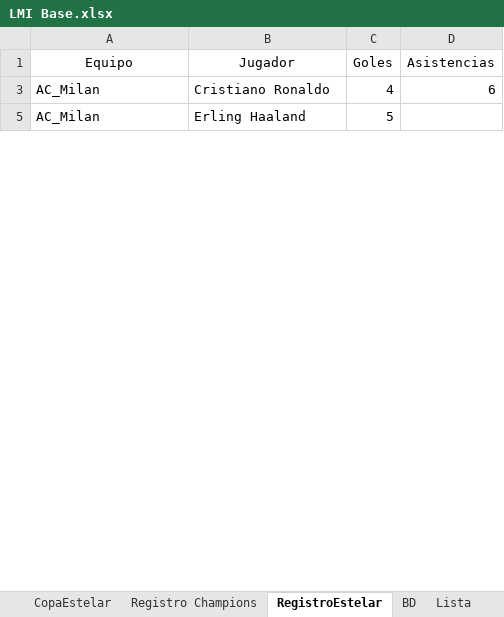
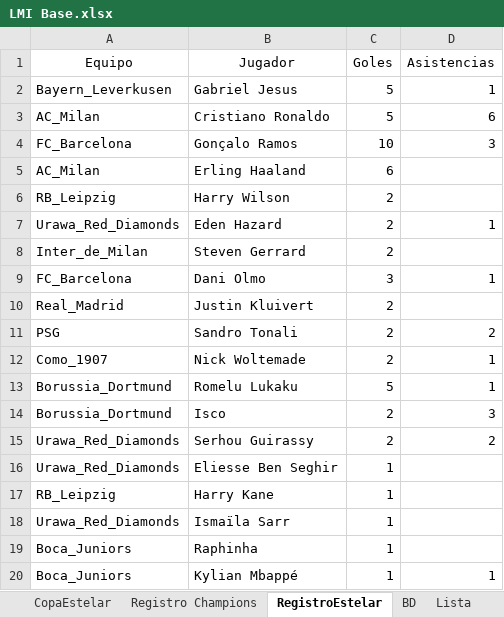
Before and after one commit to DekaosSv/LMI---Plataforma, an Excel workbook: LMI Base.xlsx, sheet RegistroEstelar, drawn as a sheet; only a part is shown; values as stored, in another font and other column widths than the file's, no borders; the diff covers the shown part only; the diff names each change by its address in the sheet, - before the commit and + after, or states it on an @@ line.

Commit message:
Actualización automática de base de datos

```diff
--- a/LMI Base.xlsx (sheet RegistroEstelar)
+++ b/LMI Base.xlsx (sheet RegistroEstelar)
@@ row 2 unhidden: Bayern_Leverkusen | Gabriel Jesus | 5 | 1 @@
-C3 (Goles): 4
+C3 (Goles): 5
+row 4: FC_Barcelona | Gonçalo Ramos | 10 | 3
-C5 (Goles): 5
+C5 (Goles): 6
@@ row 6 unhidden: RB_Leipzig | Harry Wilson | 2 @@
@@ row 7 unhidden: Urawa_Red_Diamonds | Eden Hazard | 2 | 1 @@
@@ row 8 unhidden: Inter_de_Milan | Steven Gerrard | 2 @@
+row 9: FC_Barcelona | Dani Olmo | 3 | 1
@@ row 10 unhidden: Real_Madrid | Justin Kluivert | 2 @@
@@ row 11 unhidden: PSG | Sandro Tonali | 2 | 2 @@
@@ row 12 unhidden: Como_1907 | Nick Woltemade | 2 | 1 @@
@@ row 13 unhidden: Borussia_Dortmund | Romelu Lukaku | 5 | 1 @@
@@ row 14 unhidden: Borussia_Dortmund | Isco | 2 | 3 @@
@@ row 15 unhidden: Urawa_Red_Diamonds | Serhou Guirassy | 2 | 2 @@
@@ row 16 unhidden: Urawa_Red_Diamonds | Eliesse Ben Seghir | 1 @@
@@ row 17 unhidden: RB_Leipzig | Harry Kane | 1 @@
@@ row 18 unhidden: Urawa_Red_Diamonds | Ismaïla Sarr | 1 @@
@@ row 19 unhidden: Boca_Juniors | Raphinha | 1 @@
@@ row 20 unhidden: Boca_Juniors | Kylian Mbappé | 1 | 1 @@
```
Also changed, not shown: 6 added rows, 52 hidden or unhidden rows and 3 edited cells elsewhere in this sheet, hidden cells, 1 other file.
